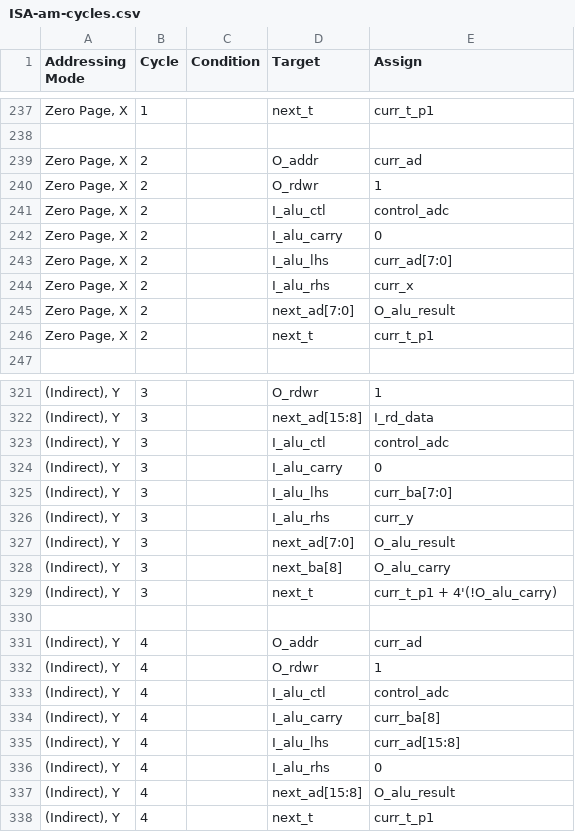
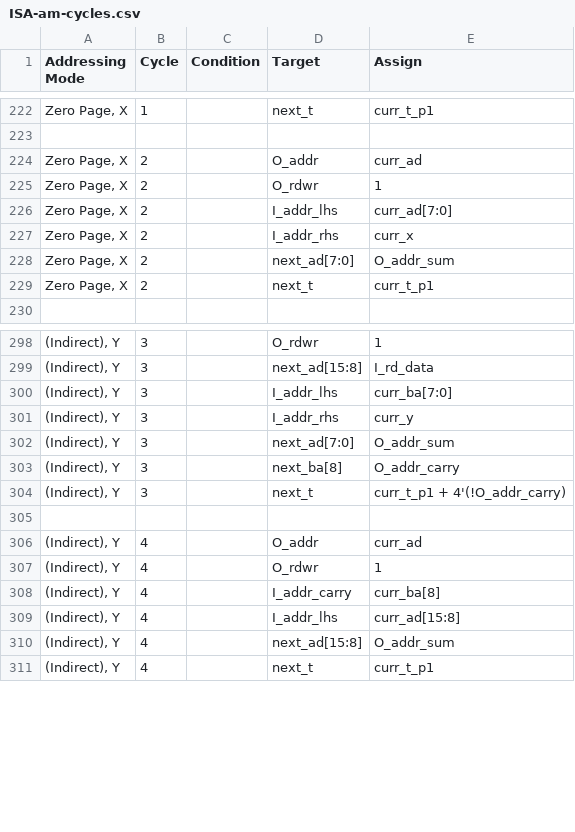
Before and after one commit to 2bitsin/Q2A03, a CSV file: data/ISA-am-cycles.csv, drawn as a sheet; only a part is shown, gaps mark what is left out; the diff covers the shown part only.

```diff
--- a/data/ISA-am-cycles.csv
+++ b/data/ISA-am-cycles.csv
@@ -240,7 +225,5 @@
 "Zero Page, X",2,,"O_rdwr",1
-"Zero Page, X",2,,"I_alu_ctl","control_adc"
-"Zero Page, X",2,,"I_alu_carry",0
-"Zero Page, X",2,,"I_alu_lhs","curr_ad[7:0]"
-"Zero Page, X",2,,"I_alu_rhs","curr_x"
-"Zero Page, X",2,,"next_ad[7:0]","O_alu_result"
+"Zero Page, X",2,,"I_addr_lhs","curr_ad[7:0]"
+"Zero Page, X",2,,"I_addr_rhs","curr_x"
+"Zero Page, X",2,,"next_ad[7:0]","O_addr_sum"
 "Zero Page, X",2,,"next_t","curr_t_p1 "
@@ -322,9 +299,7 @@
 "(Indirect), Y",3,,"next_ad[15:8]","I_rd_data"
-"(Indirect), Y",3,,"I_alu_ctl","control_adc"
-"(Indirect), Y",3,,"I_alu_carry",0
-"(Indirect), Y",3,,"I_alu_lhs","curr_ba[7:0]"
-"(Indirect), Y",3,,"I_alu_rhs","curr_y"
-"(Indirect), Y",3,,"next_ad[7:0]","O_alu_result"
-"(Indirect), Y",3,,"next_ba[8]","O_alu_carry"
-"(Indirect), Y",3,,"next_t","curr_t_p1 + 4'(!O_alu_carry)"
+"(Indirect), Y",3,,"I_addr_lhs","curr_ba[7:0]"
+"(Indirect), Y",3,,"I_addr_rhs","curr_y"
+"(Indirect), Y",3,,"next_ad[7:0]","O_addr_sum"
+"(Indirect), Y",3,,"next_ba[8]","O_addr_carry"
+"(Indirect), Y",3,,"next_t","curr_t_p1 + 4'(!O_addr_carry)"
 ,,,,
@@ -332,7 +307,5 @@
 "(Indirect), Y",4,,"O_rdwr",1
-"(Indirect), Y",4,,"I_alu_ctl","control_adc"
-"(Indirect), Y",4,,"I_alu_carry","curr_ba[8]"
-"(Indirect), Y",4,,"I_alu_lhs","curr_ad[15:8]"
-"(Indirect), Y",4,,"I_alu_rhs",0
-"(Indirect), Y",4,,"next_ad[15:8]","O_alu_result"
+"(Indirect), Y",4,,"I_addr_carry","curr_ba[8]"
+"(Indirect), Y",4,,"I_addr_lhs","curr_ad[15:8]"
+"(Indirect), Y",4,,"next_ad[15:8]","O_addr_sum"
 "(Indirect), Y",4,,"next_t","curr_t_p1"
```
Also changed, not shown: 26 removed rows and 61 edited cells elsewhere in this file, data/ISA-op-cycles.csv, 5 other files.
